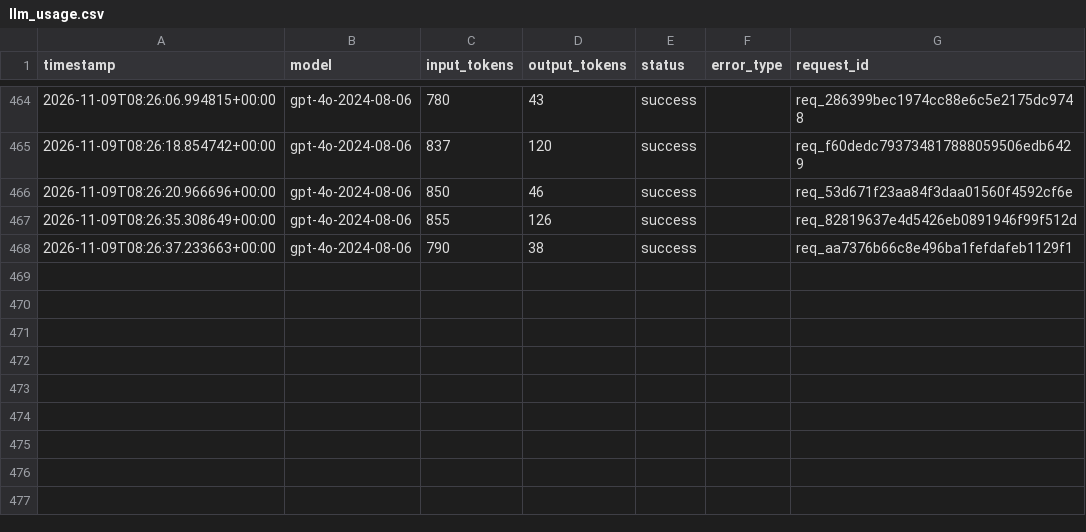
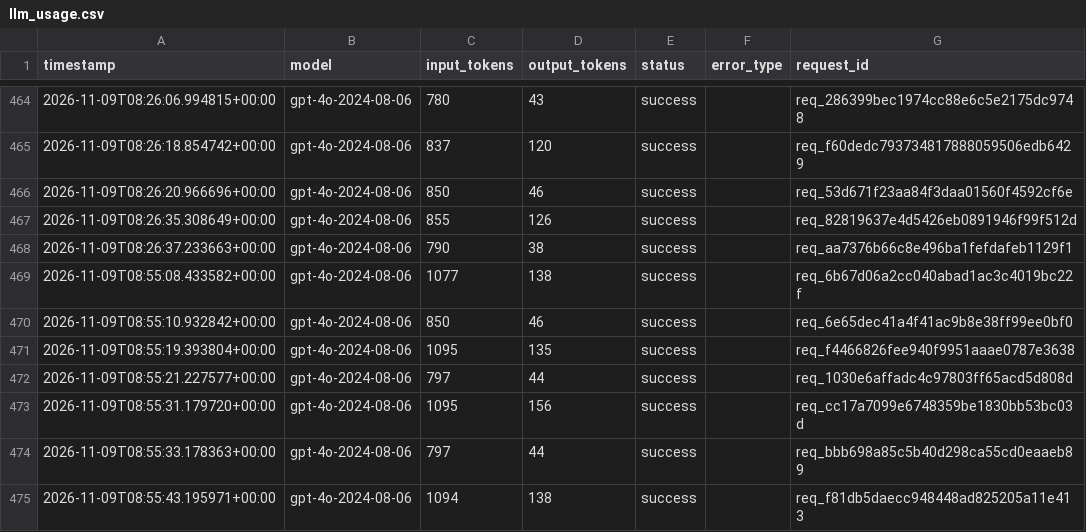
Before and after one commit to yyht6300a/AI6103-Project-FoG, a CSV file: logs/llm_usage.csv, drawn as a sheet; only a part is shown, gaps mark what is left out; the diff names each change by its address in the sheet, - before the commit and + after, or states it on an @@ line.

```diff
--- a/logs/llm_usage.csv
+++ b/logs/llm_usage.csv
+row 469: 2026-11-09T08:55:08.433582+00:00 | gpt-4o-2024-08-06 | 1077 | 138 | success |  | req_6b67d06a2cc040abad1ac3c4019bc22f
+row 470: 2026-11-09T08:55:10.932842+00:00 | gpt-4o-2024-08-06 | 850 | 46 | success |  | req_6e65dec41a4f41ac9b8e38ff99ee0bf0
+row 471: 2026-11-09T08:55:19.393804+00:00 | gpt-4o-2024-08-06 | 1095 | 135 | success |  | req_f4466826fee940f9951aaae0787e3638
+row 472: 2026-11-09T08:55:21.227577+00:00 | gpt-4o-2024-08-06 | 797 | 44 | success |  | req_1030e6affadc4c97803ff65acd5d808d
+row 473: 2026-11-09T08:55:31.179720+00:00 | gpt-4o-2024-08-06 | 1095 | 156 | success |  | req_cc17a7099e6748359be1830bb53bc03d
+row 474: 2026-11-09T08:55:33.178363+00:00 | gpt-4o-2024-08-06 | 797 | 44 | success |  | req_bbb698a85c5b40d298ca55cd0eaaeb89
+row 475: 2026-11-09T08:55:43.195971+00:00 | gpt-4o-2024-08-06 | 1094 | 138 | success |  | req_f81db5daecc948448ad825205a11e413
```
Also changed, not shown: 4 other files.
